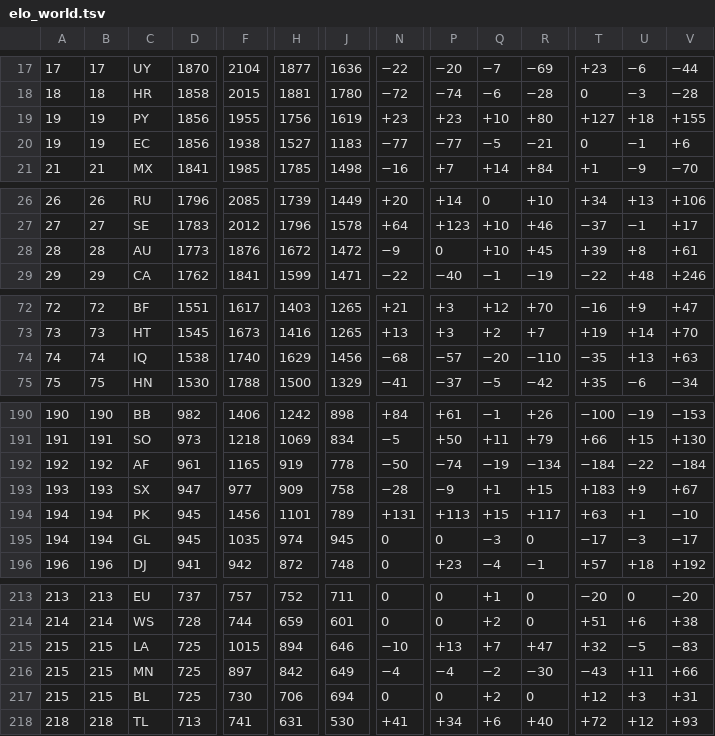
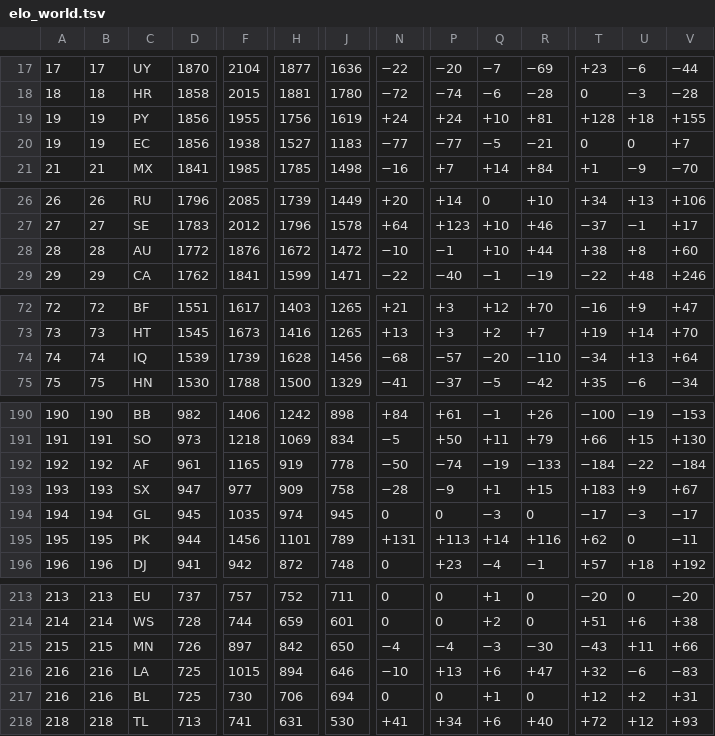
Before and after one commit to waledosunmu/worldcup-predictor, a TSV file: data/raw/elo_world.tsv, drawn as a sheet; only a part is shown, gaps mark what is left out; removed rows and columns are numbered as before the commit, all else as after; rows hold the shown columns only; the diff covers the shown part only; the diff names each change by its address in the sheet, - before the commit and + after, or states it on an @@ line.

```diff
--- a/data/raw/elo_world.tsv
+++ b/data/raw/elo_world.tsv
-N19: +23
+N19: +24
-P19: +23
+P19: +24
-R19: +80
+R19: +81
-T19: +127
+T19: +128
-U20: −1
+U20: 0
-V20: +6
+V20: +7
-D28: 1773
+D28: 1772
-N28: −9
+N28: −10
-P28: 0
+P28: −1
-R28: +45
+R28: +44
-T28: +39
+T28: +38
-V28: +61
+V28: +60
-D74: 1538
+D74: 1539
-F74: 1740
+F74: 1739
-H74: 1629
+H74: 1628
-T74: −35
+T74: −34
-V74: +63
+V74: +64
-R192: −134
+R192: −133
-row 194: 194 | 194 | PK | 945 | 1456 | 1101 | 789 | +131 | +113 | +15 | +117 | +63 | +1 | −10
+row 195: 195 | 195 | PK | 944 | 1456 | 1101 | 789 | +131 | +113 | +14 | +116 | +62 | 0 | −11
-row 215: 215 | 215 | LA | 725 | 1015 | 894 | 646 | −10 | +13 | +7 | +47 | +32 | −5 | −83
-D215: 725
+D215: 726
-J215: 649
+J215: 650
-Q215: −2
+Q215: −3
+row 216: 216 | 216 | LA | 725 | 1015 | 894 | 646 | −10 | +13 | +6 | +47 | +32 | −6 | −83
-A217: 215
+A217: 216
-B217: 215
+B217: 216
-Q217: +2
+Q217: +1
-U217: +3
+U217: +2
```
Also changed, not shown: 30 edited cells elsewhere in this file, 10 other files.
